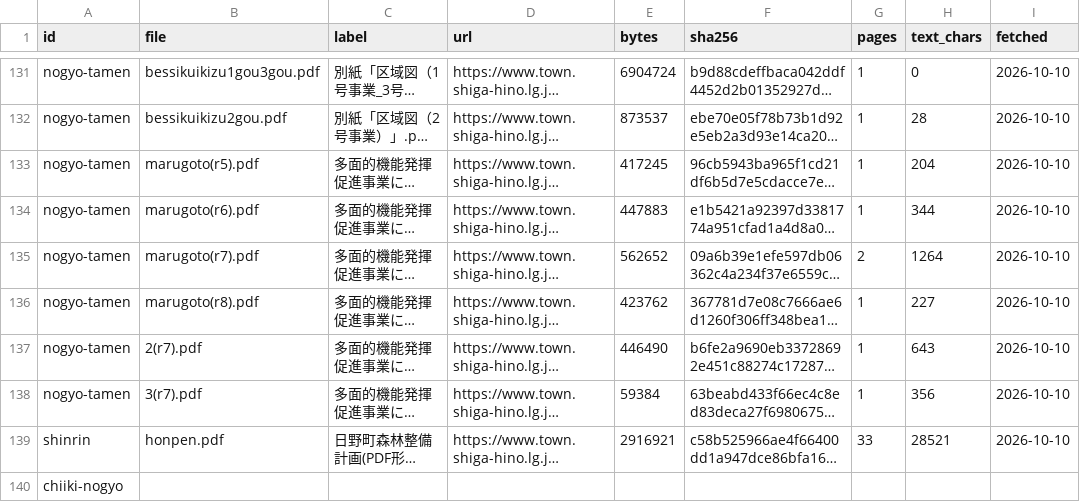
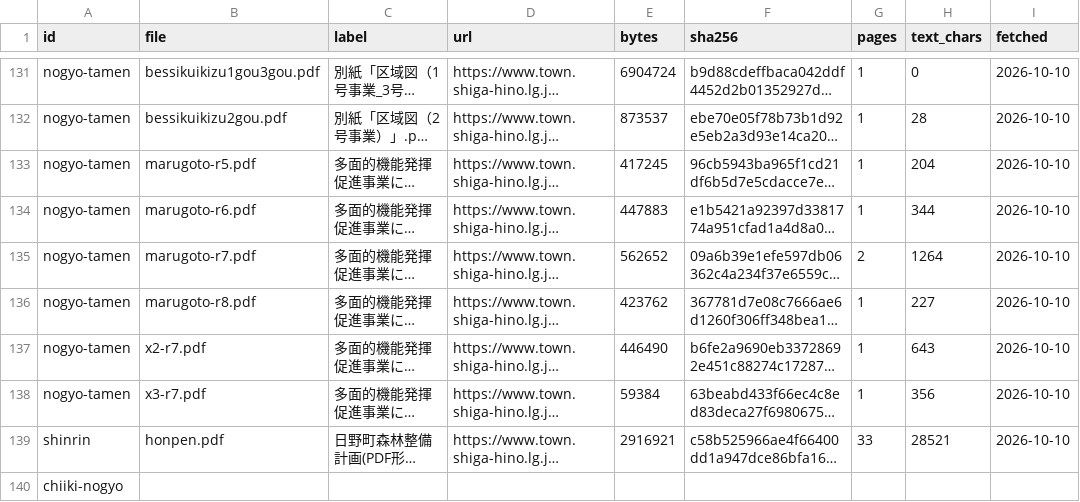
Before and after one commit to kken78/shiga-hino-plans, a TSV file: data/sources_index.tsv, drawn as a sheet; only a part is shown, gaps mark what is left out; long unchanged cells end in …; the diff names each change by its address in the sheet, - before the commit and + after, or states it on an @@ line.

```diff
--- a/data/sources_index.tsv
+++ b/data/sources_index.tsv
-B133 (file): marugoto(r5).pdf
+B133 (file): marugoto-r5.pdf
-B134 (file): marugoto(r6).pdf
+B134 (file): marugoto-r6.pdf
-B135 (file): marugoto(r7).pdf
+B135 (file): marugoto-r7.pdf
-B136 (file): marugoto(r8).pdf
+B136 (file): marugoto-r8.pdf
-B137 (file): 2(r7).pdf
+B137 (file): x2-r7.pdf
-B138 (file): 3(r7).pdf
+B138 (file): x3-r7.pdf
```
